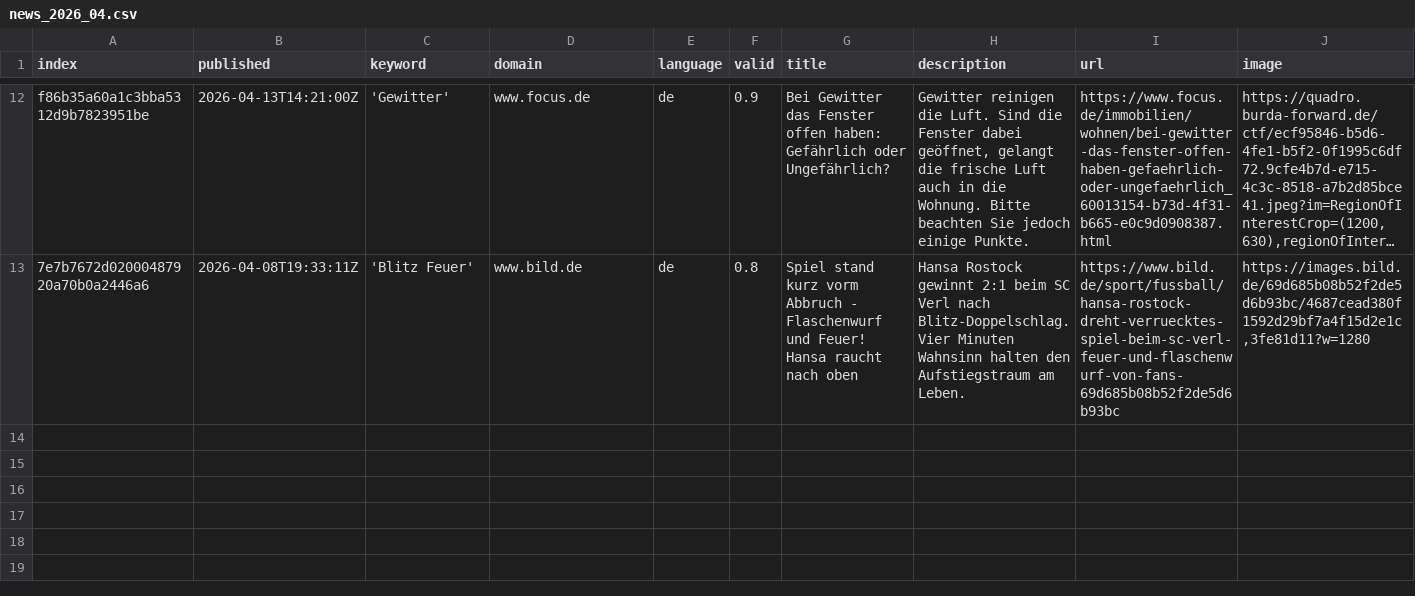
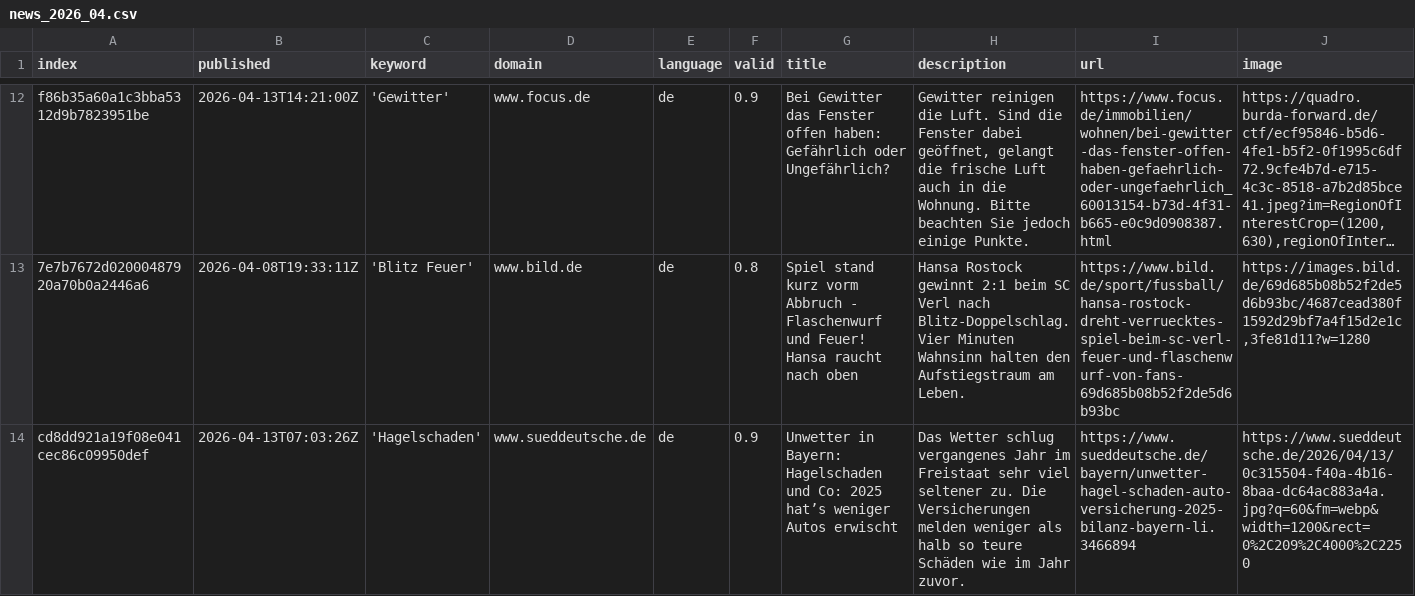
Before and after one commit to friedhumb-news/thunderstormIsComing, a CSV file: csv/news_2026_04.csv, drawn as a sheet; only a part is shown, gaps mark what is left out; long unchanged cells end in …; rows hold the shown columns only; the diff names each change by its address in the sheet, - before the commit and + after, or states it on an @@ line.

```diff
--- a/csv/news_2026_04.csv
+++ b/csv/news_2026_04.csv
+row 14: cd8dd921a19f08e041cec86c09950def | 2026-04-13T07:03:26Z | 'Hagelschaden' | www.sueddeutsche.de | de | 0.9 | Unwetter in Bayern: Hagelschaden und Co: 2025 hat’s weniger Autos erwischt | Das Wetter schlug vergangenes Jahr im Freistaat sehr viel seltener zu. Die Versicherungen melden weniger als halb so teure Schäden wie im Jahr zuvor. | https://www.sueddeutsche.de/bayern/unwetter-hagel-schaden-auto-versicherung-2025-bilanz-bayern-li.3466894 | https://www.sueddeutsche.de/2026/04/13/0c315504-f40a-4b16-8baa-dc64ac883a4a.jpg?q=60&fm=webp&width=1200&rect=0%2C209%2C4000%2C2250
```
Also changed, not shown: keywords.csv.
